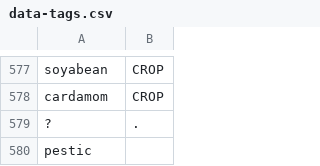
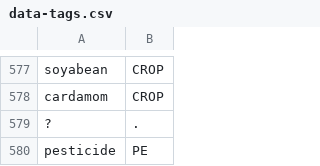
Before and after one commit to cutegirl520/SmartFarm-Assistant-NLP-ANN, a CSV file: datasets/data-tags.csv, drawn as a sheet; only a part is shown, gaps mark what is left out.

```diff
--- a/datasets/data-tags.csv
+++ b/datasets/data-tags.csv
@@ -579,2 +579,2 @@ cardamom,CROP
 ?,.
-pestic
+pesticide,PE
```
